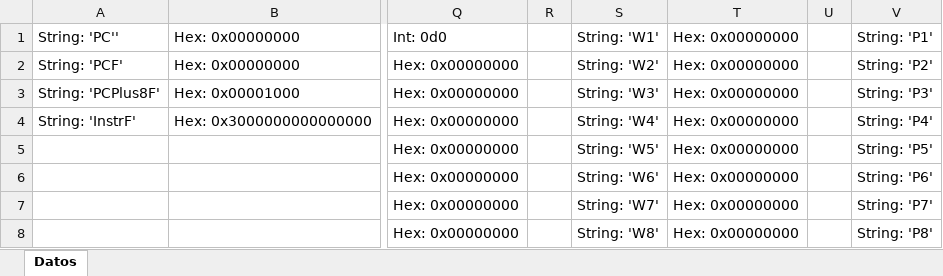
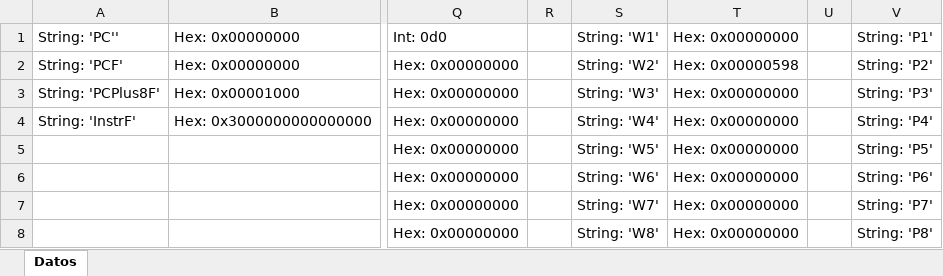
Before and after one commit to Adriel23456/achaves_computer_architecture_1_2025, an Excel workbook: ProyGrupal1/assets/table_data.xlsx, sheet Datos, drawn as a sheet; only a part is shown, gaps mark what is left out; values as stored, in another font and other column widths than the file's, no borders; the diff names each change by its address in the sheet, - before the commit and + after, or states it on an @@ line.

Commit message:
Update presentation view to enhance console logging and adjust memory loading; modify config.json for improved window positioning; correct dynamic memory content; update binary and Excel assets.

```diff
--- a/ProyGrupal1/assets/table_data.xlsx (sheet Datos)
+++ b/ProyGrupal1/assets/table_data.xlsx (sheet Datos)
-T2: Hex: 0x00000000
+T2: Hex: 0x00000598
```
Also changed, not shown: 3 other files.
